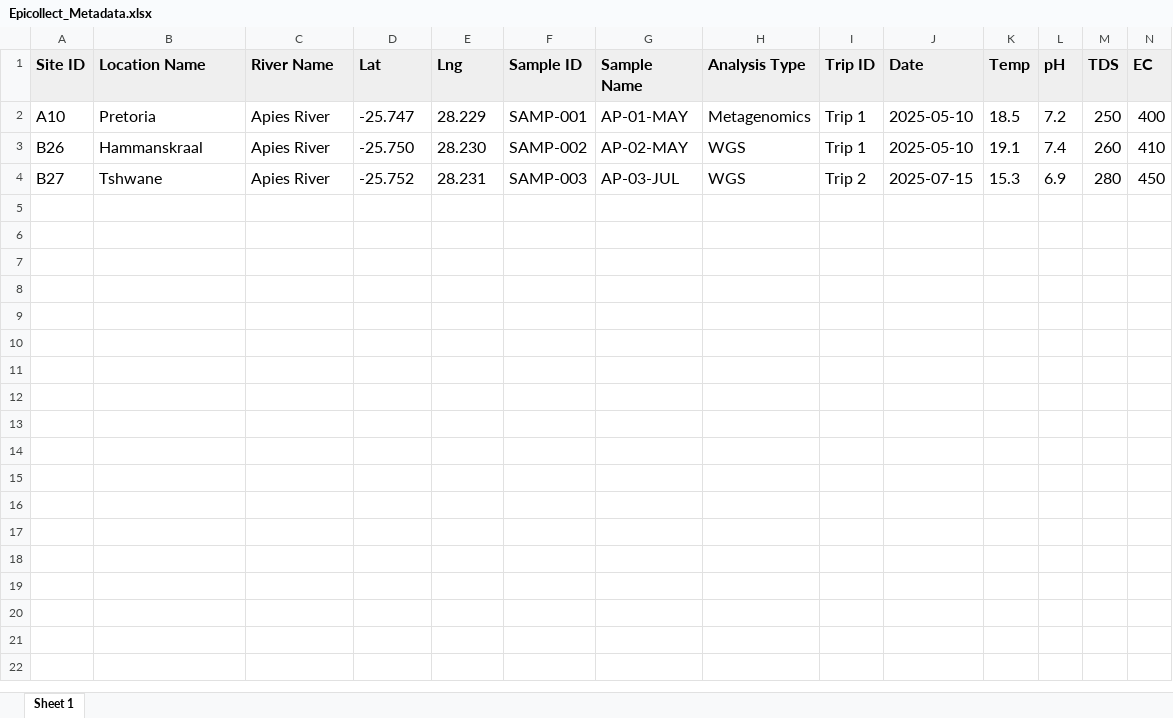
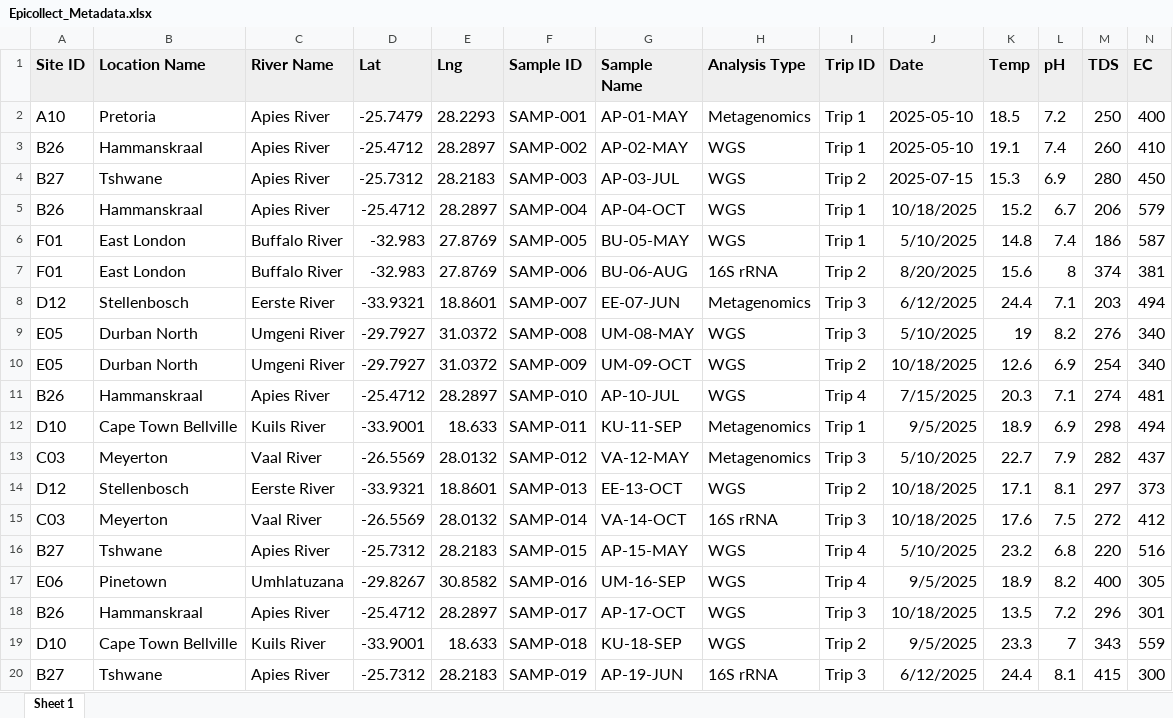
Before and after one commit to NicholasDobson/IMY772Project, an Excel workbook: mockdata/Epicollect_Metadata.xlsx, sheet Sheet 1, drawn as a sheet; only a part is shown; values as stored, in another font and other column widths than the file's, no borders; rows hold the shown columns only; the diff covers the shown part only; the diff names each change by its address in the sheet, - before the commit and + after, or states it on an @@ line.

Commit message:
added more mock data

```diff
--- a/mockdata/Epicollect_Metadata.xlsx (sheet Sheet 1)
+++ b/mockdata/Epicollect_Metadata.xlsx (sheet Sheet 1)
-D2 (Lat): -25.747
+D2 (Lat): -25.7479
-E2 (Lng): 28.229
+E2 (Lng): 28.2293
-D3 (Lat): -25.750
+D3 (Lat): -25.4712
-E3 (Lng): 28.230
+E3 (Lng): 28.2897
-D4 (Lat): -25.752
+D4 (Lat): -25.7312
-E4 (Lng): 28.231
+E4 (Lng): 28.2183
+row 5: B26 | Hammanskraal | Apies River | -25.4712 | 28.2897 | SAMP-004 | AP-04-OCT | WGS | Trip 1 | 10/18/2025 | 15.2 | 6.7 | 206 | 579
+row 6: F01 | East London | Buffalo River | -32.983 | 27.8769 | SAMP-005 | BU-05-MAY | WGS | Trip 1 | 5/10/2025 | 14.8 | 7.4 | 186 | 587
+row 7: F01 | East London | Buffalo River | -32.983 | 27.8769 | SAMP-006 | BU-06-AUG | 16S rRNA | Trip 2 | 8/20/2025 | 15.6 | 8 | 374 | 381
+row 8: D12 | Stellenbosch | Eerste River | -33.9321 | 18.8601 | SAMP-007 | EE-07-JUN | Metagenomics | Trip 3 | 6/12/2025 | 24.4 | 7.1 | 203 | 494
+row 9: E05 | Durban North | Umgeni River | -29.7927 | 31.0372 | SAMP-008 | UM-08-MAY | WGS | Trip 3 | 5/10/2025 | 19 | 8.2 | 276 | 340
+row 10: E05 | Durban North | Umgeni River | -29.7927 | 31.0372 | SAMP-009 | UM-09-OCT | WGS | Trip 2 | 10/18/2025 | 12.6 | 6.9 | 254 | 340
+row 11: B26 | Hammanskraal | Apies River | -25.4712 | 28.2897 | SAMP-010 | AP-10-JUL | WGS | Trip 4 | 7/15/2025 | 20.3 | 7.1 | 274 | 481
+row 12: D10 | Cape Town Bellville | Kuils River | -33.9001 | 18.633 | SAMP-011 | KU-11-SEP | Metagenomics | Trip 1 | 9/5/2025 | 18.9 | 6.9 | 298 | 494
+row 13: C03 | Meyerton | Vaal River | -26.5569 | 28.0132 | SAMP-012 | VA-12-MAY | Metagenomics | Trip 3 | 5/10/2025 | 22.7 | 7.9 | 282 | 437
+row 14: D12 | Stellenbosch | Eerste River | -33.9321 | 18.8601 | SAMP-013 | EE-13-OCT | WGS | Trip 2 | 10/18/2025 | 17.1 | 8.1 | 297 | 373
+row 15: C03 | Meyerton | Vaal River | -26.5569 | 28.0132 | SAMP-014 | VA-14-OCT | 16S rRNA | Trip 3 | 10/18/2025 | 17.6 | 7.5 | 272 | 412
+row 16: B27 | Tshwane | Apies River | -25.7312 | 28.2183 | SAMP-015 | AP-15-MAY | WGS | Trip 4 | 5/10/2025 | 23.2 | 6.8 | 220 | 516
+row 17: E06 | Pinetown | Umhlatuzana | -29.8267 | 30.8582 | SAMP-016 | UM-16-SEP | WGS | Trip 4 | 9/5/2025 | 18.9 | 8.2 | 400 | 305
+row 18: B26 | Hammanskraal | Apies River | -25.4712 | 28.2897 | SAMP-017 | AP-17-OCT | WGS | Trip 3 | 10/18/2025 | 13.5 | 7.2 | 296 | 301
+row 19: D10 | Cape Town Bellville | Kuils River | -33.9001 | 18.633 | SAMP-018 | KU-18-SEP | WGS | Trip 2 | 9/5/2025 | 23.3 | 7 | 343 | 559
+row 20: B27 | Tshwane | Apies River | -25.7312 | 28.2183 | SAMP-019 | AP-19-JUN | 16S rRNA | Trip 3 | 6/12/2025 | 24.4 | 8.1 | 415 | 300
```
Also changed, not shown: 27 added rows elsewhere in this sheet.
